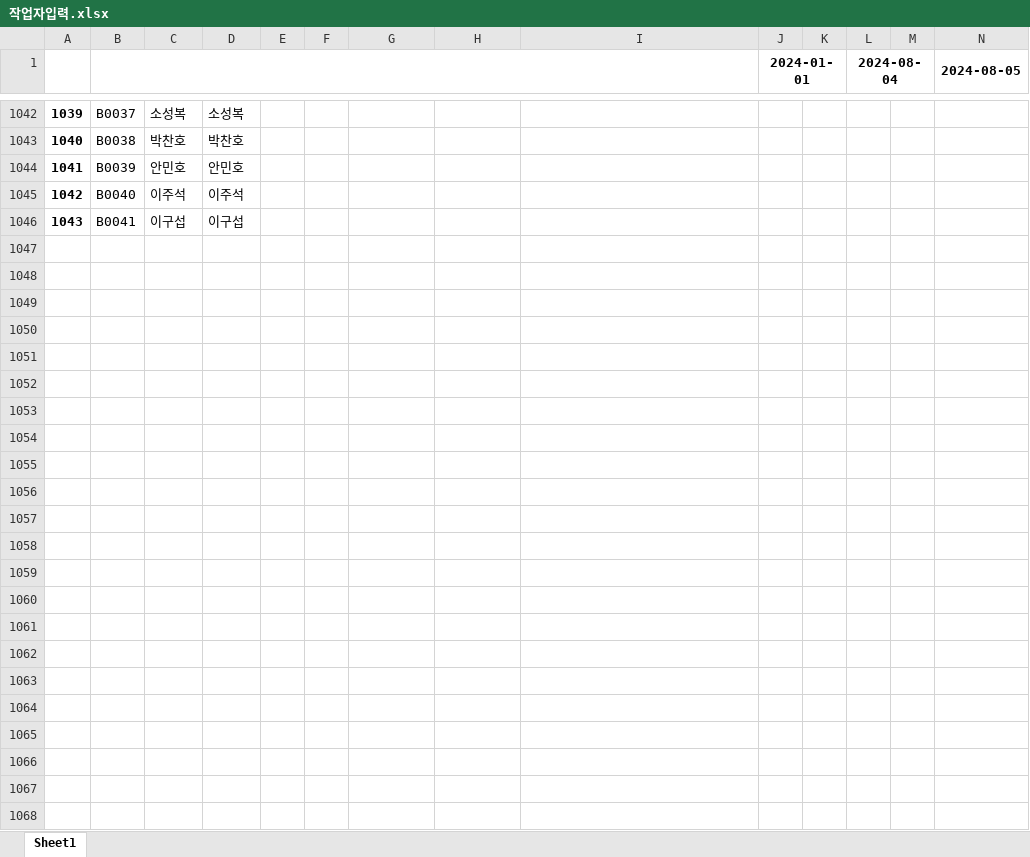
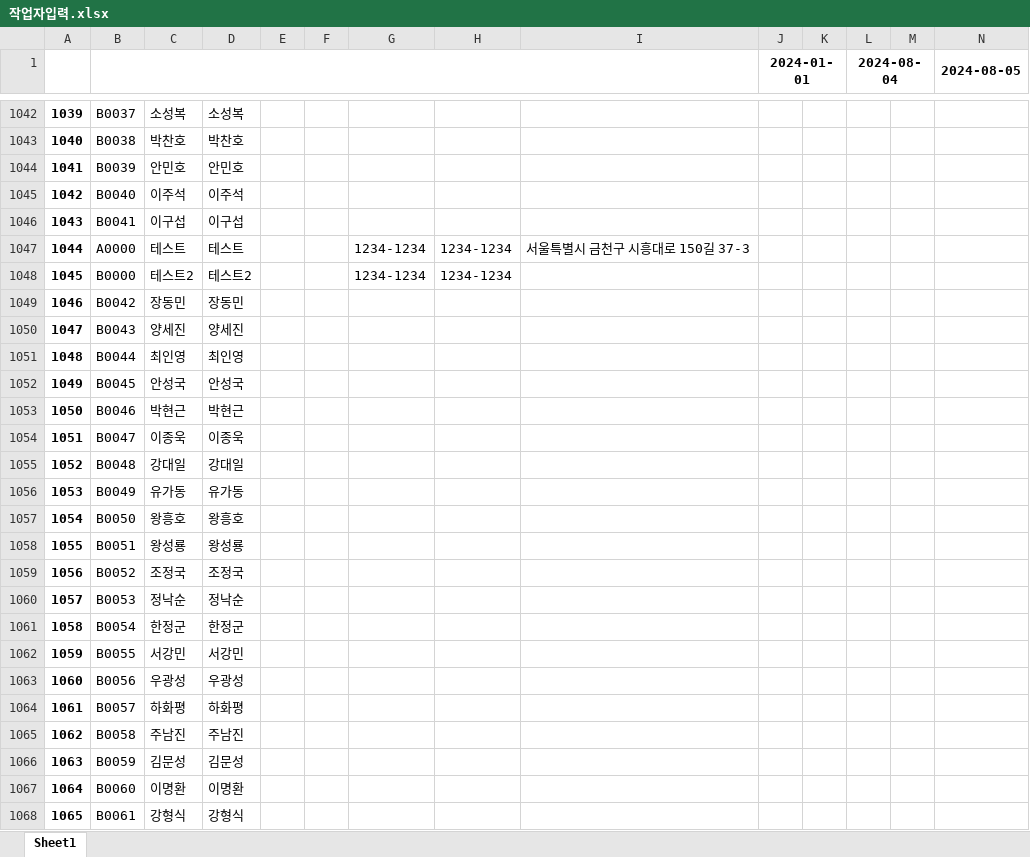
Before and after one commit to abcd00ou/Dong.github.io, an Excel workbook: static/data/작업공수/작업자입력.xlsx, sheet Sheet1, drawn as a sheet; only a part is shown, gaps mark what is left out; values as stored, in another font and other column widths than the file's, no borders; rows hold the shown columns only; the diff names each change by its address in the sheet, - before the commit and + after, or states it on an @@ line.

```diff
--- a/static/data/작업공수/작업자입력.xlsx (sheet Sheet1)
+++ b/static/data/작업공수/작업자입력.xlsx (sheet Sheet1)
+row 1047: 1044 | A0000 | 테스트 | 테스트 |  |  | 1234-1234 | 1234-1234 | 서울특별시 금천구 시흥대로 150길 37-3
+row 1048: 1045 | B0000 | 테스트2 | 테스트2 |  |  | 1234-1234 | 1234-1234
+row 1049: 1046 | B0042 | 장동민 | 장동민
+row 1050: 1047 | B0043 | 양세진 | 양세진
+row 1051: 1048 | B0044 | 최인영 | 최인영
+row 1052: 1049 | B0045 | 안성국 | 안성국
+row 1053: 1050 | B0046 | 박현근 | 박현근
+row 1054: 1051 | B0047 | 이종욱 | 이종욱
+row 1055: 1052 | B0048 | 강대일 | 강대일
+row 1056: 1053 | B0049 | 유가동 | 유가동
+row 1057: 1054 | B0050 | 왕흥호 | 왕흥호
+row 1058: 1055 | B0051 | 왕성룡 | 왕성룡
+row 1059: 1056 | B0052 | 조정국 | 조정국
+row 1060: 1057 | B0053 | 정낙순 | 정낙순
+row 1061: 1058 | B0054 | 한정군 | 한정군
+row 1062: 1059 | B0055 | 서강민 | 서강민
+row 1063: 1060 | B0056 | 우광성 | 우광성
+row 1064: 1061 | B0057 | 하화평 | 하화평
+row 1065: 1062 | B0058 | 주남진 | 주남진
+row 1066: 1063 | B0059 | 김문성 | 김문성
+row 1067: 1064 | B0060 | 이명환 | 이명환
+row 1068: 1065 | B0061 | 강형식 | 강형식
```
Also changed, not shown: static/data/INSA_DB.xlsx, 25 other files.
